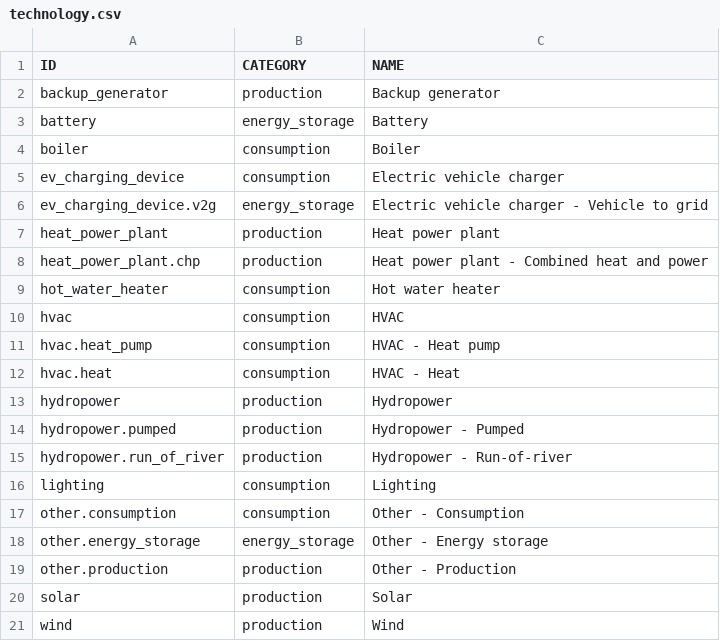
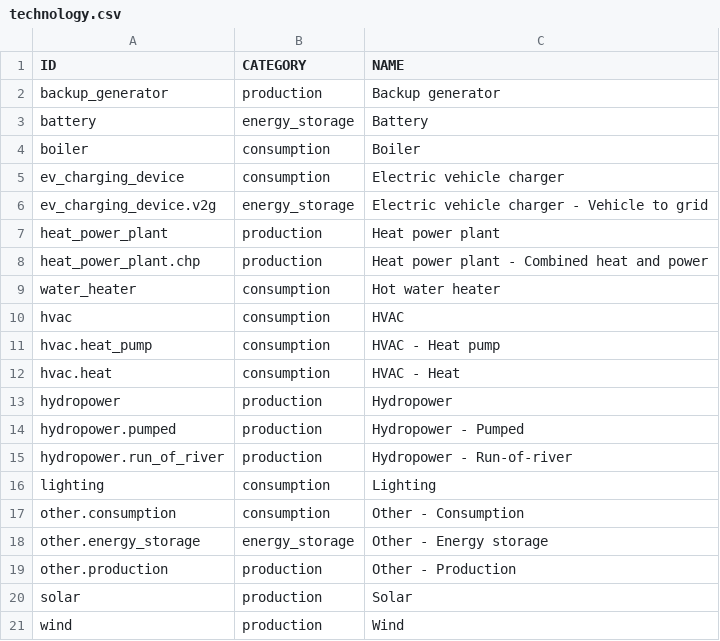
Before and after one commit to elhub/flex-information-system, a CSV file: db/flex/reference_data/technology.csv, drawn as a sheet.

Commit message:
fix: updated device_type list (FLEX-1038)

```diff
--- a/db/flex/reference_data/technology.csv
+++ b/db/flex/reference_data/technology.csv
@@ -8,3 +8,3 @@ heat_power_plant,production,Heat power plant
 heat_power_plant.chp,production,Heat power plant - Combined heat and power
-hot_water_heater,consumption,Hot water heater
+water_heater,consumption,Hot water heater
 hvac,consumption,HVAC
```
Also changed, not shown: 12 other files.
